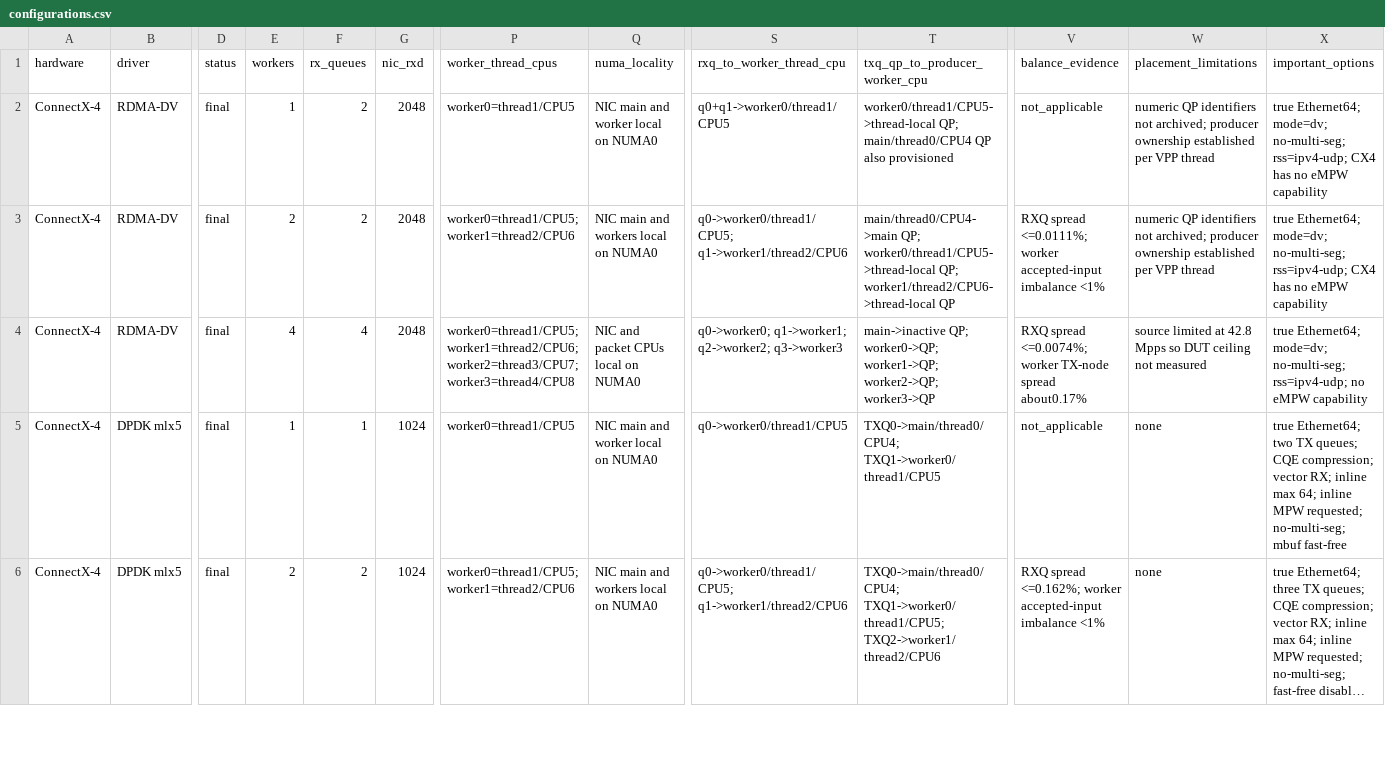
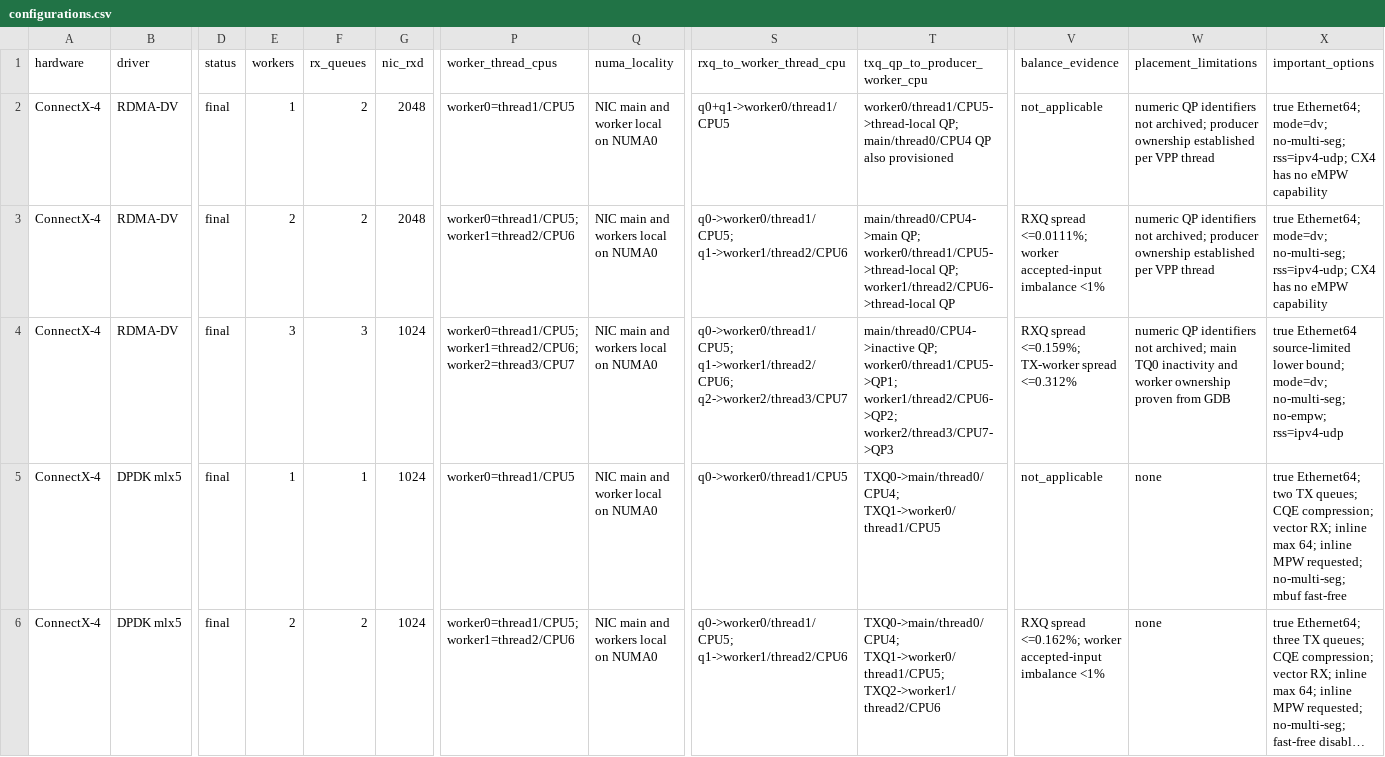
Before and after one commit to jtollet/vpp-mlx5-benchmark-results, a CSV file: data/configurations.csv, drawn as a sheet; only a part is shown, gaps mark what is left out; long unchanged cells end in …; the diff covers the shown part only; the diff names each change by its address in the sheet, - before the commit and + after, or states it on an @@ line.

Commit message:
Publish CX4 three-worker true64 results

```diff
--- a/data/configurations.csv
+++ b/data/configurations.csv
-E4 (workers): 4
+E4 (workers): 3
-F4 (rx_queues): 4
+F4 (rx_queues): 3
-G4 (nic_rxd): 2048
+G4 (nic_rxd): 1024
-P4 (worker_thread_cpus): worker0=thread1/CPU5; worker1=thread2/CPU6; worker2=thread3/CPU7; worker3=thread4/CPU8
+P4 (worker_thread_cpus): worker0=thread1/CPU5; worker1=thread2/CPU6; worker2=thread3/CPU7
-Q4 (numa_locality): NIC and packet CPUs local on NUMA0
+Q4 (numa_locality): NIC main and workers local on NUMA0
-S4 (rxq_to_worker_thread_cpu): q0->worker0; q1->worker1; q2->worker2; q3->worker3
+S4 (rxq_to_worker_thread_cpu): q0->worker0/thread1/CPU5; q1->worker1/thread2/CPU6; q2->worker2/thread3/CPU7
-T4 (txq_qp_to_producer_worker_cpu): main->inactive QP; worker0->QP; worker1->QP; worker2->QP; worker3->QP
+T4 (txq_qp_to_producer_worker_cpu): main/thread0/CPU4->inactive QP; worker0/thread1/CPU5->QP1; worker1/thread2/CPU6->QP2; worker2/thread3/CPU7->QP3
-V4 (balance_evidence): RXQ spread <=0.0074%; worker TX-node spread about0.17%
+V4 (balance_evidence): RXQ spread <=0.159%; TX-worker spread <=0.312%
-W4 (placement_limitations): source limited at 42.8 Mpps so DUT ceiling not measured
+W4 (placement_limitations): numeric QP identifiers not archived; main TQ0 inactivity and worker ownership proven from GDB
-X4 (important_options): true Ethernet64; mode=dv; no-multi-seg; rss=ipv4-udp; no eMPW capability
+X4 (important_options): true Ethernet64 source-limited lower bound; mode=dv; no-multi-seg; no-empw; rss=ipv4-udp
```
Also changed, not shown: 2 removed rows and 10 edited cells elsewhere in this file, data/results.csv, 10 other files.
